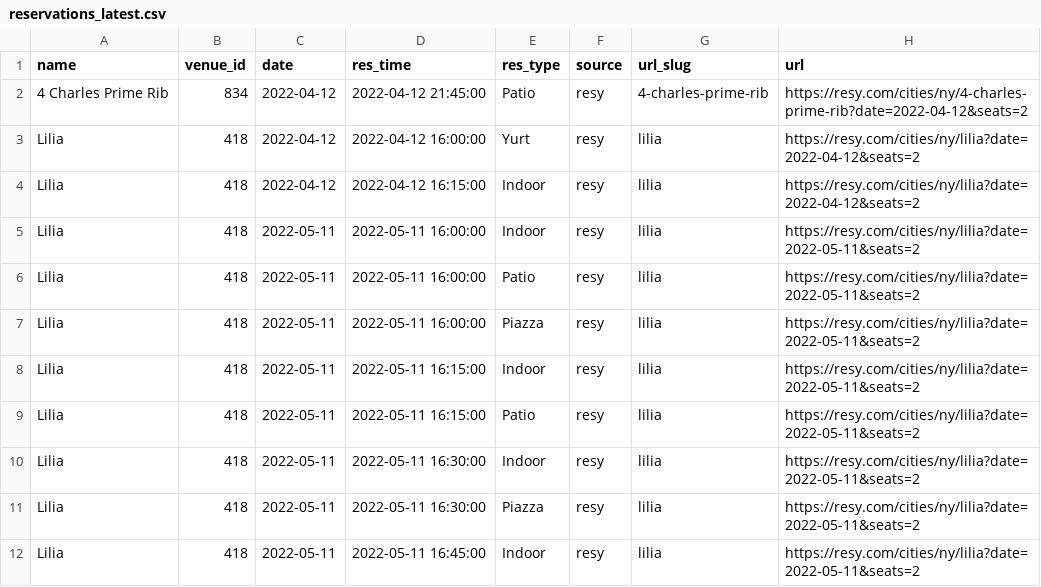
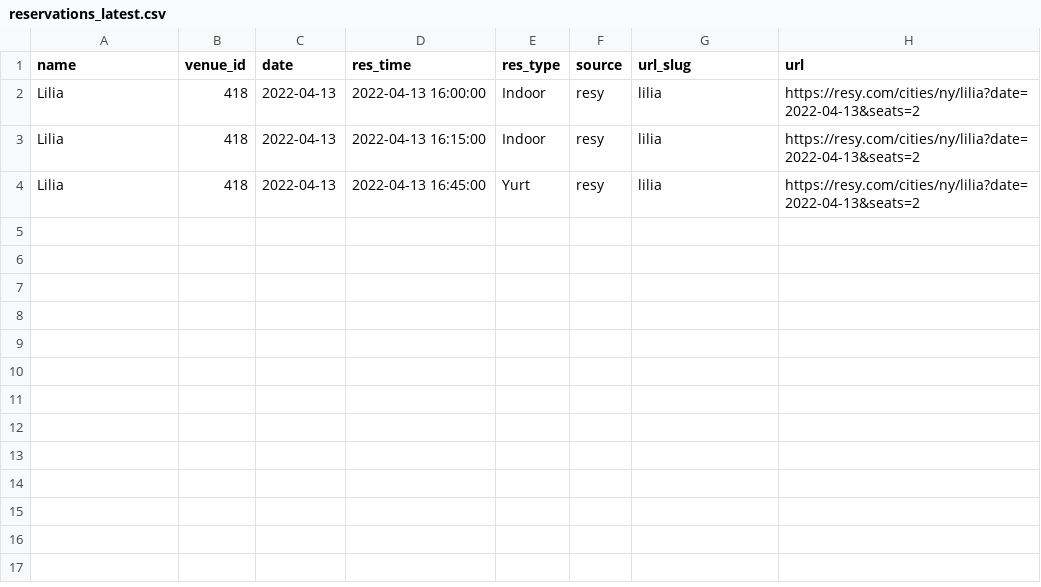
Before and after one commit to edj36/reservations, a CSV file: data/reservations_latest.csv, drawn as a sheet.

```diff
--- a/data/reservations_latest.csv
+++ b/data/reservations_latest.csv
@@ -1,12 +1,4 @@
 name,venue_id,date,res_time,res_type,source,url_slug,url
-4 Charles Prime Rib,834,2022-04-12,2022-04-12 21:45:00,Patio,resy,4-charles-prime-rib,https://resy.com/cities/ny/4-charles-prime-rib?date=2022-04-12&seats=2
-Lilia,418,2022-04-12,2022-04-12 16:00:00,Yurt,resy,lilia,https://resy.com/cities/ny/lilia?date=2022-04-12&seats=2
-Lilia,418,2022-04-12,2022-04-12 16:15:00,Indoor,resy,lilia,https://resy.com/cities/ny/lilia?date=2022-04-12&seats=2
-Lilia,418,2022-05-11,2022-05-11 16:00:00,Indoor,resy,lilia,https://resy.com/cities/ny/lilia?date=2022-05-11&seats=2
-Lilia,418,2022-05-11,2022-05-11 16:00:00,Patio,resy,lilia,https://resy.com/cities/ny/lilia?date=2022-05-11&seats=2
-Lilia,418,2022-05-11,2022-05-11 16:00:00,Piazza,resy,lilia,https://resy.com/cities/ny/lilia?date=2022-05-11&seats=2
-Lilia,418,2022-05-11,2022-05-11 16:15:00,Indoor,resy,lilia,https://resy.com/cities/ny/lilia?date=2022-05-11&seats=2
-Lilia,418,2022-05-11,2022-05-11 16:15:00,Patio,resy,lilia,https://resy.com/cities/ny/lilia?date=2022-05-11&seats=2
-Lilia,418,2022-05-11,2022-05-11 16:30:00,Indoor,resy,lilia,https://resy.com/cities/ny/lilia?date=2022-05-11&seats=2
-Lilia,418,2022-05-11,2022-05-11 16:30:00,Piazza,resy,lilia,https://resy.com/cities/ny/lilia?date=2022-05-11&seats=2
-Lilia,418,2022-05-11,2022-05-11 16:45:00,Indoor,resy,lilia,https://resy.com/cities/ny/lilia?date=2022-05-11&seats=2
+Lilia,418,2022-04-13,2022-04-13 16:00:00,Indoor,resy,lilia,https://resy.com/cities/ny/lilia?date=2022-04-13&seats=2
+Lilia,418,2022-04-13,2022-04-13 16:15:00,Indoor,resy,lilia,https://resy.com/cities/ny/lilia?date=2022-04-13&seats=2
+Lilia,418,2022-04-13,2022-04-13 16:45:00,Yurt,resy,lilia,https://resy.com/cities/ny/lilia?date=2022-04-13&seats=2
```
